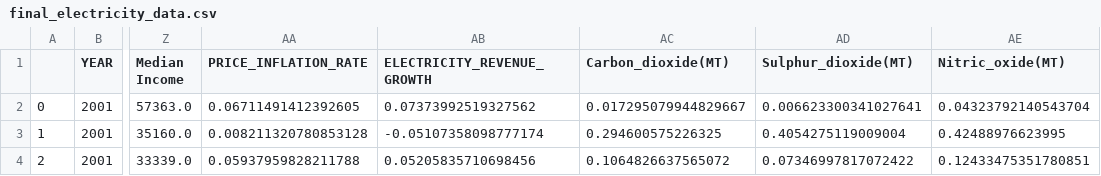
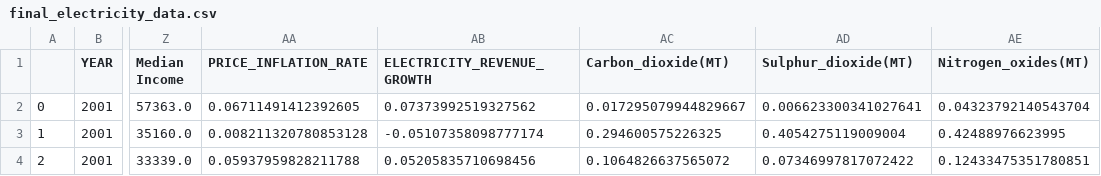
Before and after one commit to nthammadi-uncc/electricity_usage_analysis, a CSV file: Data/final_electricity_data.csv, drawn as a sheet; only a part is shown, gaps mark what is left out; the diff names each change by its address in the sheet, - before the commit and + after, or states it on an @@ line.

Commit message:
updated datafile

```diff
--- a/Data/final_electricity_data.csv
+++ b/Data/final_electricity_data.csv
-AE1: Nitric_oxide(MT)
+AE1: Nitrogen_oxides(MT)
```
